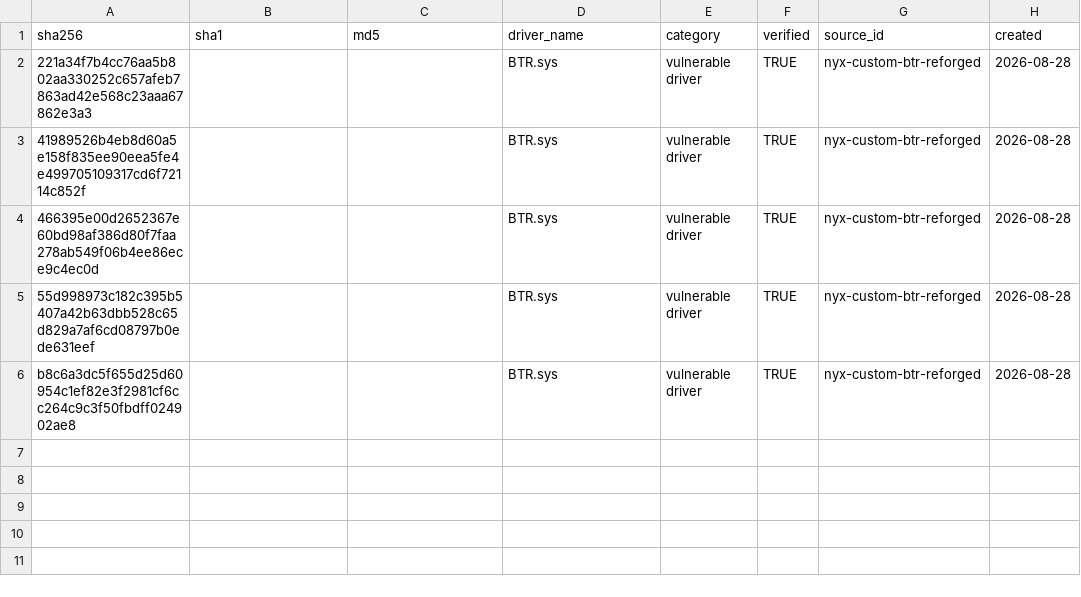
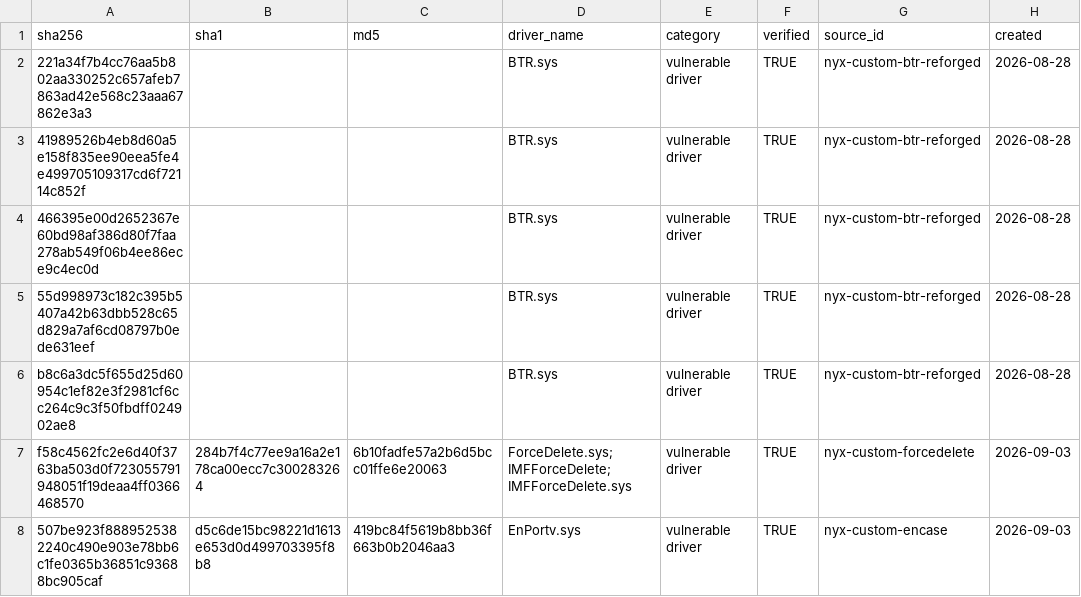
Before and after one commit to NyxLab-Research/loldrivers-lolrmm-mirror, a CSV file: .github/loldrivers_hash_additions.csv, drawn as a sheet; the diff names each change by its address in the sheet, - before the commit and + after, or states it on an @@ line.

```diff
--- a/.github/loldrivers_hash_additions.csv
+++ b/.github/loldrivers_hash_additions.csv
+row 7: f58c4562fc2e6d40f3763ba503d0f723055791948051f19deaa4ff0366468570 | 284b7f4c77ee9a16a2e178ca00ecc7c300283264 | 6b10fadfe57a2b6d5bcc01ffe6e20063 | ForceDelete.sys;IMFForceDelete;IMFForceDelete.sys | vulnerable driver | TRUE | nyx-custom-forcedelete | 2026-09-03
+row 8: 507be923f8889525382240c490e903e78bb6c1fe0365b36851c93688bc905caf | d5c6de15bc98221d1613e653d0d499703395f8b8 | 419bc84f5619b8bb36f663b0b2046aa3 | EnPortv.sys | vulnerable driver | TRUE | nyx-custom-encase | 2026-09-03
```
